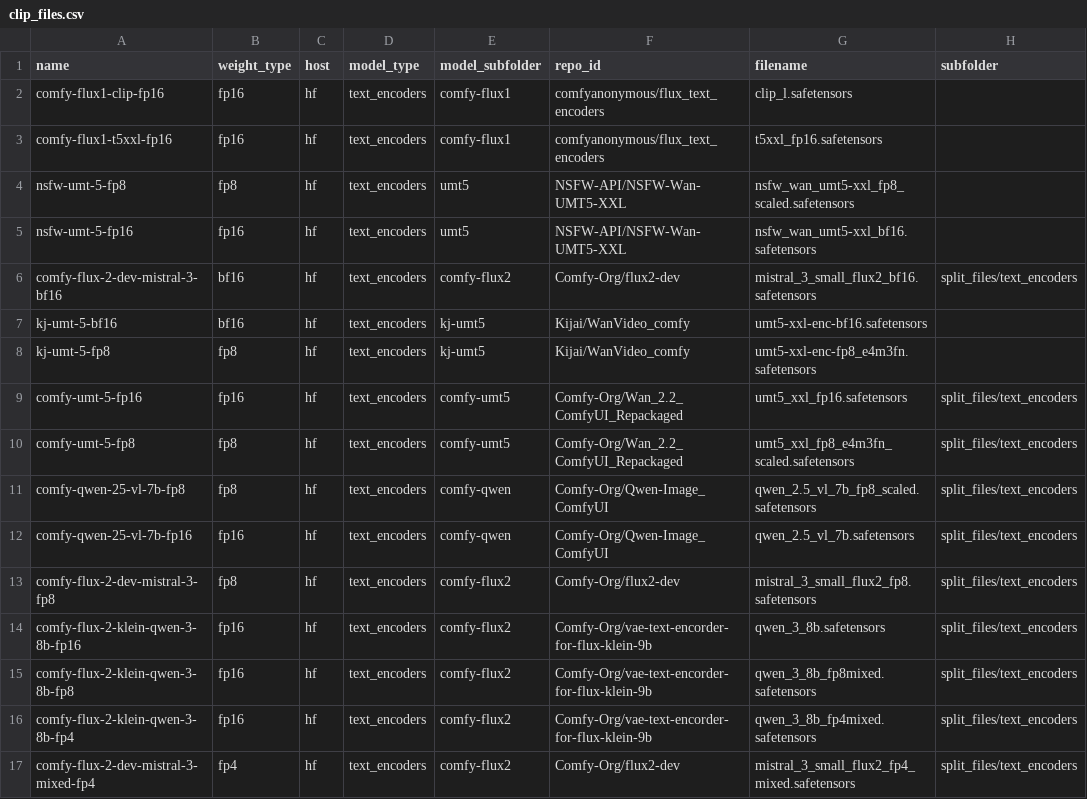
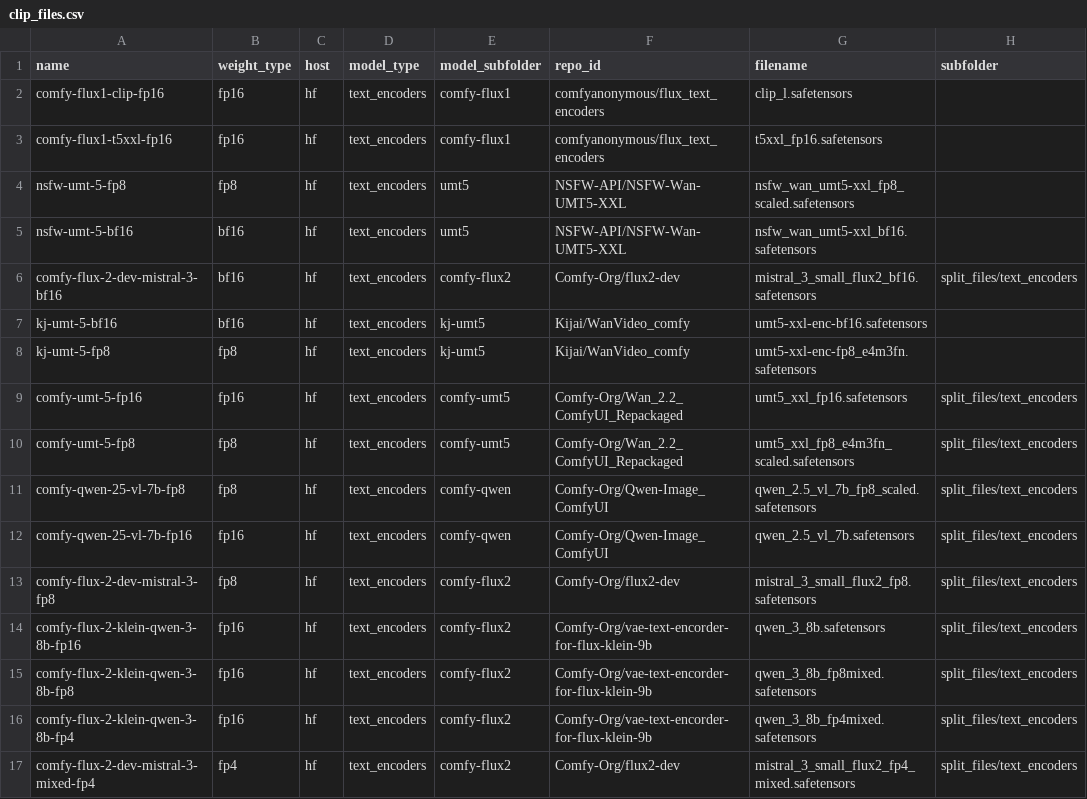
Before and after one commit to nobandegani/comfyui_ino_nodes, a CSV file: data/files/clip_files.csv, drawn as a sheet; only a part is shown; the diff names each change by its address in the sheet, - before the commit and + after, or states it on an @@ line.

Commit message:
Update clip_files.csv

```diff
--- a/data/files/clip_files.csv
+++ b/data/files/clip_files.csv
-A5 (name): nsfw-umt-5-fp16
+A5 (name): nsfw-umt-5-bf16
-B5 (weight_type): fp16
+B5 (weight_type): bf16
```
